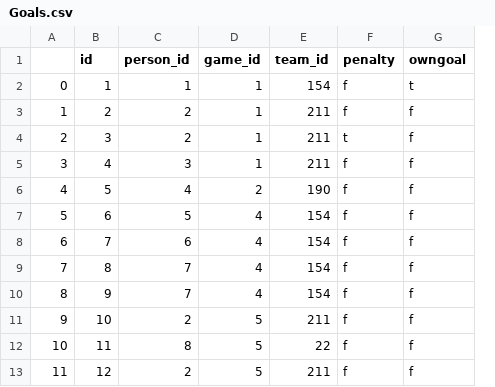
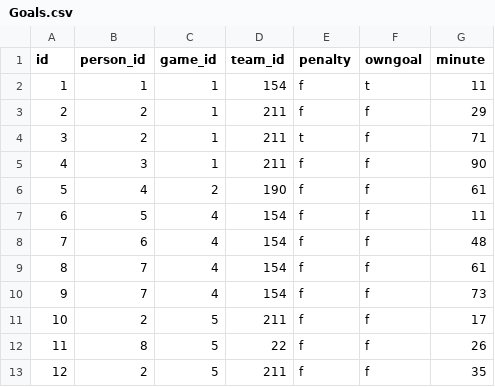
Before and after one commit to gitSuyash/Fifa-ETL, a CSV file: Goals.csv, drawn as a sheet; only a part is shown; removed rows and columns are numbered as before the commit, all else as after; the diff names each change by its address in the sheet, - before the commit and + after, or states it on an @@ line.

```diff
--- a/Goals.csv
+++ b/Goals.csv
-column A, rows 2-13: 0 | 1 | 2 | 3 | 4 | 5 | 6 | 7 | 8 | 9 | 10 | 11
+column G (minute), rows 2-13: 11 | 29 | 71 | 90 | 61 | 11 | 48 | 61 | 73 | 17 | 26 | 35
```
Also changed, not shown: Games.csv, 1 other file.
